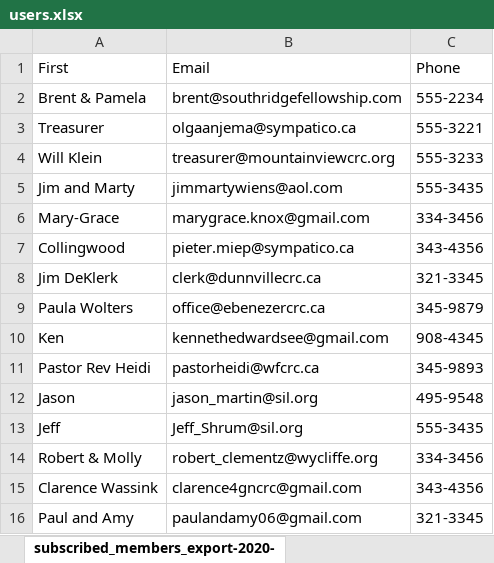
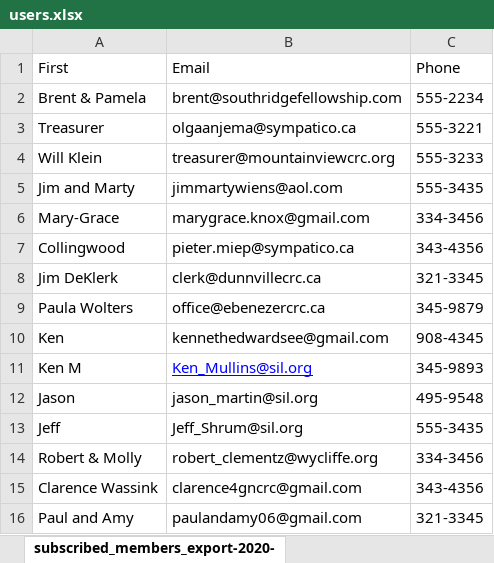
Before and after one commit to rick-maclean/ReadExcel, an Excel workbook: users.xlsx, sheet subscribed_members_export-2020-, drawn as a sheet; values as stored, in another font and other column widths than the file's, no borders; removed rows and columns are numbered as before the commit, all else as after; the diff names each change by its address in the sheet, - before the commit and + after, or states it on an @@ line.

Commit message:
change the excel file

```diff
--- a/users.xlsx (sheet subscribed_members_export-2020-)
+++ b/users.xlsx (sheet subscribed_members_export-2020-)
-row 11: Pastor Rev Heidi | pastorheidi@wfcrc.ca | 345-9893
+row 11: Ken M | Ken_Mullins@sil.org | 345-9893
```
